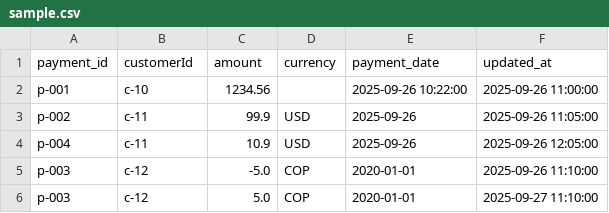
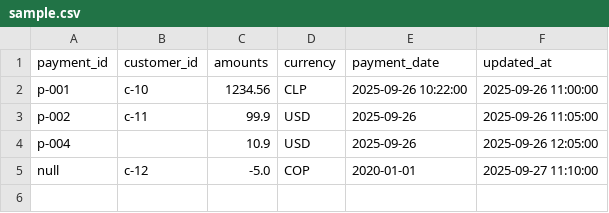
Before and after one commit to Prospect121/mvp-config-driven, a CSV file: data/raw/payments/sample.csv, drawn as a sheet.

Commit message:
refactor(config): migrate from local.yml to .env.example and update dataset configs
feat(docs): add comprehensive documentation for spark pipeline
docs: update README with detailed installation and troubleshooting
feat(quality): enhance quarantine reporting with failed rules details
fix(data): correct sample data inconsistencies and schema validation

```diff
--- a/data/raw/payments/sample.csv
+++ b/data/raw/payments/sample.csv
@@ -1,6 +1,5 @@
-payment_id,customerId,amount,currency,payment_date,updated_at
-p-001,c-10,1234.56,,2025-09-26 10:22:00,2025-09-26 11:00:00
+payment_id,customer_id,amounts,currency,payment_date,updated_at
+p-001,c-10,1234.56,CLP,2025-09-26 10:22:00,2025-09-26 11:00:00
 p-002,c-11,99.9,USD,2025-09-26,2025-09-26 11:05:00
-p-004,c-11,10.9,USD,2025-09-26,2025-09-26 12:05:00
-p-003,c-12,-5.0,COP,2020-01-01,2025-09-26 11:10:00
-p-003,c-12,5.0,COP,2020-01-01,2025-09-27 11:10:00
+p-004,,10.9,USD,2025-09-26,2025-09-26 12:05:00
+null,c-12,-5.0,COP,2020-01-01,2025-09-27 11:10:00
```
Also changed, not shown: 12 other files.
